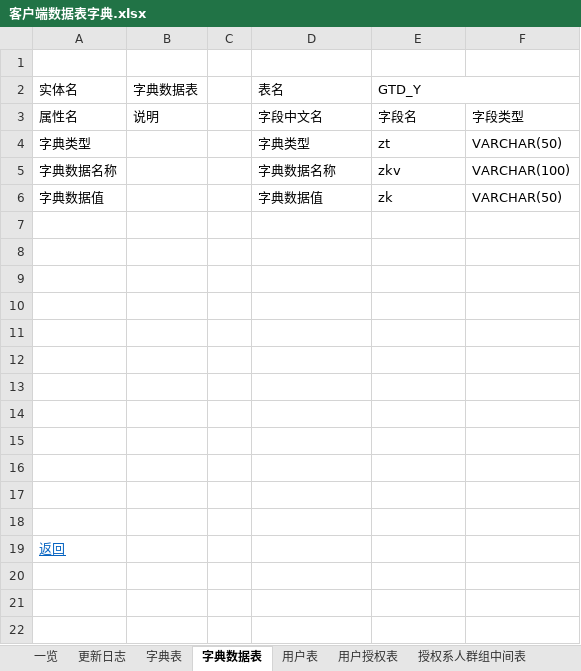
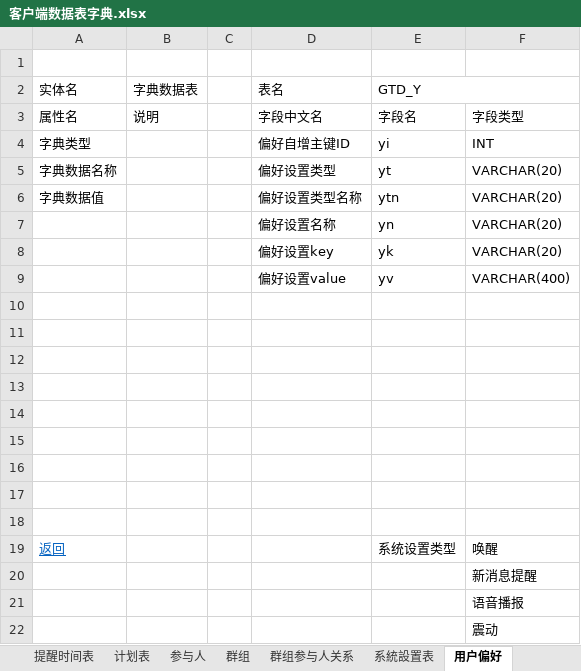
Before and after one commit to XJ-GTD/GTD2, an Excel workbook: A-开发相关文档素材/2.数据库表/客户端数据表字典.xlsx, sheet 用户偏好, drawn as a sheet; values as stored, in another font and other column widths than the file's, no borders; removed rows and columns are numbered as before the commit, all else as after; the diff names each change by its address in the sheet, - before the commit and + after, or states it on an @@ line.

```diff
--- a/A-开发相关文档素材/2.数据库表/客户端数据表字典.xlsx (sheet 用户偏好)
+++ b/A-开发相关文档素材/2.数据库表/客户端数据表字典.xlsx (sheet 用户偏好)
-sheet tab: 字典数据表
+sheet tab: 用户偏好
-sheet tab: 用户授权表
+sheet tab: 参与人
-sheet tab: 授权系人群组中间表
+sheet tab: 群组参与人关系
-sheet tab: 字典表
+sheet tab: 群组
@@ sheet tab order changed: 提醒时间表 | 计划表 | 参与人 | 群组 | 群组参与人关系 | 系統設置表 | 用户偏好 @@
-row 4: 字典类型 |  |  | 字典类型 | zt | VARCHAR(50)
+row 4: 字典类型 |  |  | 偏好自增主键ID | yi | INT
-D5 (表名): 字典数据名称
+D5 (表名): 偏好设置类型
-E5 (GTD_Y): zkv
+E5 (GTD_Y): yt
-F5: VARCHAR(100)
+F5: VARCHAR(20)
-D6 (表名): 字典数据值
+D6 (表名): 偏好设置类型名称
-E6 (GTD_Y): zk
+E6 (GTD_Y): ytn
-F6: VARCHAR(50)
+F6: VARCHAR(20)
+row 7:  |  |  | 偏好设置名称 | yn | VARCHAR(20)
+row 8:  |  |  | 偏好设置key | yk | VARCHAR(20)
+row 9:  |  |  | 偏好设置value | yv | VARCHAR(400)
-row 19: (empty)
+row 19: 返回 |  |  |  | 系统设置类型 | 唤醒
-F20: (empty)
+F20: 新消息提醒
-F21: (empty)
+F21: 语音播报
-row 19: 返回
+row 22:  |  |  |  |  | 震动
```
Also changed, not shown: sheet 一览, sheet 系統設置表, sheet 日程参与人表, sheet 提醒时间表, sheet 日程事件表, sheet 用户信息表, 2 more sheets, other sheet tabs.
